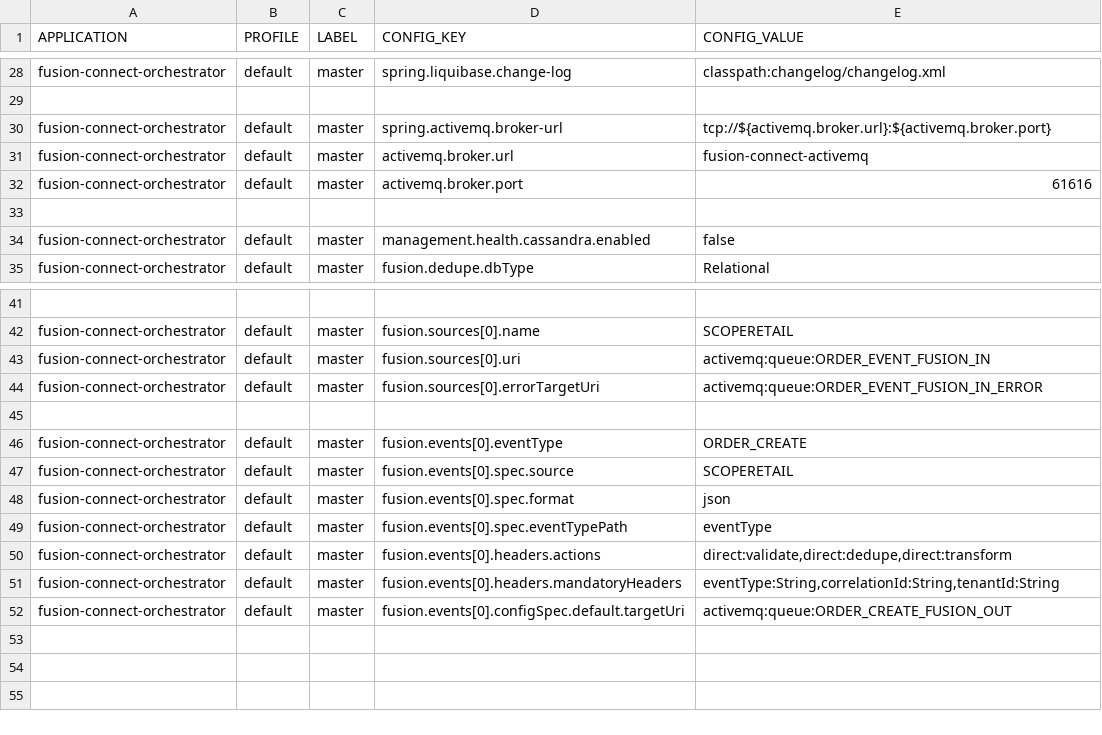
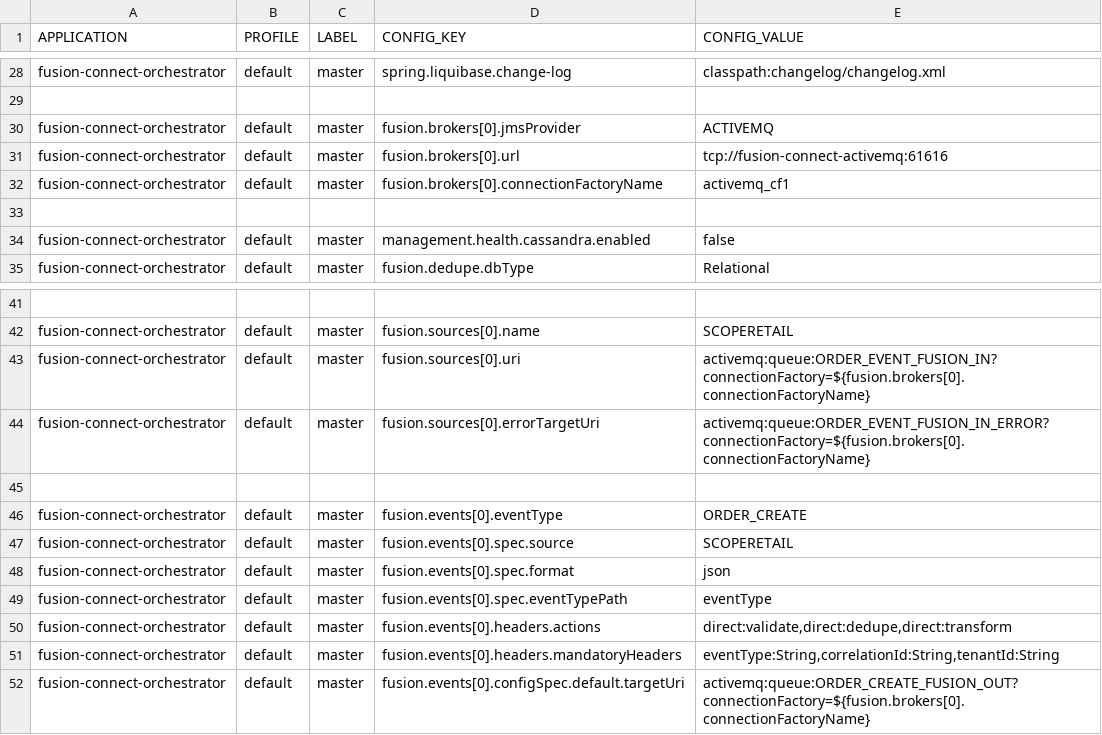
Before and after one commit to fusion-oss/fusion-connect-ccm-liquibase, a CSV file: fusion-connect/src/main/resources/changelog/fusion-connect-orchestrator.csv, drawn as a sheet; only a part is shown, gaps mark what is left out; the diff names each change by its address in the sheet, - before the commit and + after, or states it on an @@ line.

Commit message:
Multiple activeMQ broker support in fusion.

```diff
--- a/fusion-connect/src/main/resources/changelog/fusion-connect-orchestrator.csv
+++ b/fusion-connect/src/main/resources/changelog/fusion-connect-orchestrator.csv
-D30 (CONFIG_KEY): spring.activemq.broker-url
+D30 (CONFIG_KEY): fusion.brokers[0].jmsProvider
-E30 (CONFIG_VALUE): tcp://${activemq.broker.url}:${activemq.broker.port}
+E30 (CONFIG_VALUE): ACTIVEMQ
-D31 (CONFIG_KEY): activemq.broker.url
+D31 (CONFIG_KEY): fusion.brokers[0].url
-E31 (CONFIG_VALUE): fusion-connect-activemq
+E31 (CONFIG_VALUE): tcp://fusion-connect-activemq:61616
-D32 (CONFIG_KEY): activemq.broker.port
+D32 (CONFIG_KEY): fusion.brokers[0].connectionFactoryName
-E32 (CONFIG_VALUE): 61616
+E32 (CONFIG_VALUE): activemq_cf1
-E43 (CONFIG_VALUE): activemq:queue:ORDER_EVENT_FUSION_IN
+E43 (CONFIG_VALUE): activemq:queue:ORDER_EVENT_FUSION_IN?connectionFactory=${fusion.brokers[0].connectionFactoryName}
-E44 (CONFIG_VALUE): activemq:queue:ORDER_EVENT_FUSION_IN_ERROR
+E44 (CONFIG_VALUE): activemq:queue:ORDER_EVENT_FUSION_IN_ERROR?connectionFactory=${fusion.brokers[0].connectionFactoryName}
-E52 (CONFIG_VALUE): activemq:queue:ORDER_CREATE_FUSION_OUT
+E52 (CONFIG_VALUE): activemq:queue:ORDER_CREATE_FUSION_OUT?connectionFactory=${fusion.brokers[0].connectionFactoryName}
```
